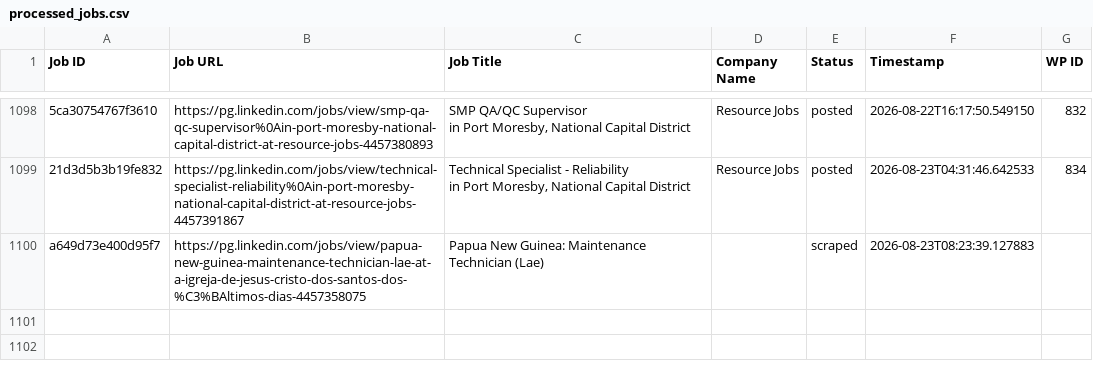
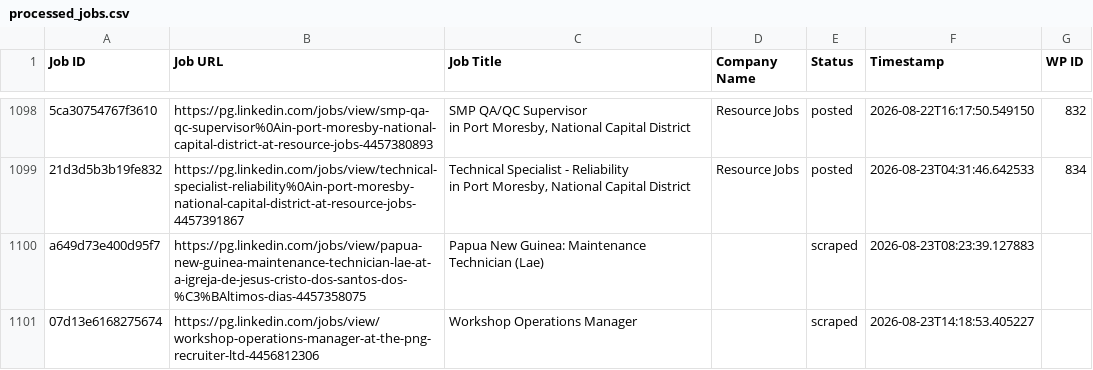
Before and after one commit to innovationinc2000/pg, a CSV file: processed_jobs.csv, drawn as a sheet; only a part is shown, gaps mark what is left out.

```diff
--- a/processed_jobs.csv
+++ b/processed_jobs.csv
@@ -1143 +1143,2 @@ in Port Moresby, National Capital District",Resource Jobs,posted,2026-08-23T04:3
 a649d73e400d95f7,https://pg.linkedin.com/jobs/view/papua-new-guinea-maintenance-technician-lae-at-a-igreja-de-jesus-cristo-dos-santos-dos-%C3%BAltimos-dias-4457358075,Papua New Guinea: Maintenance Technician (Lae),,scraped,2026-08-23T08:23:39.127883,
+07d13e6168275674,https://pg.linkedin.com/jobs/view/workshop-operations-manager-at-the-png-recruiter-ltd-4456812306,Workshop Operations Manager,,scraped,2026-08-23T14:18:53.405227,
```
